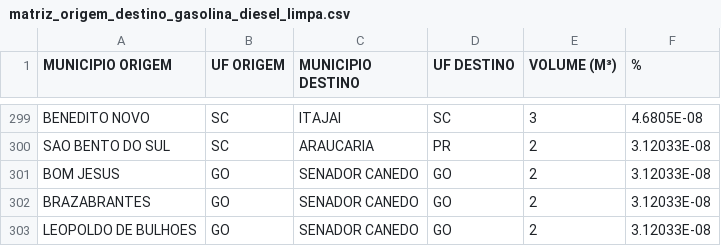
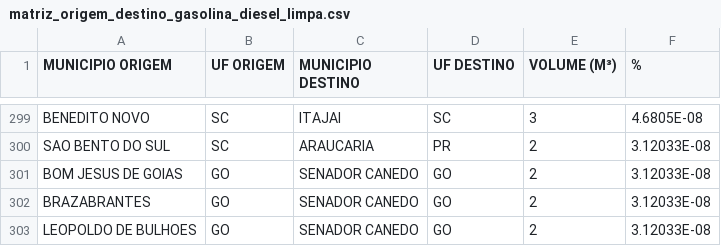
Before and after one commit to gracoba/ciencia_redes_FGV, a CSV file: matriz_origem_destino_gasolina_diesel_limpa.csv, drawn as a sheet; only a part is shown, gaps mark what is left out; the diff names each change by its address in the sheet, - before the commit and + after, or states it on an @@ line.

Commit message:
Update matriz_origem_destino_gasolina_diesel_limpa.csv
Modificado Bom Jesus para Bom Jesus de Goias

```diff
--- a/matriz_origem_destino_gasolina_diesel_limpa.csv
+++ b/matriz_origem_destino_gasolina_diesel_limpa.csv
-A301 (MUNICIPIO ORIGEM): BOM JESUS
+A301 (MUNICIPIO ORIGEM): BOM JESUS DE GOIAS
```
